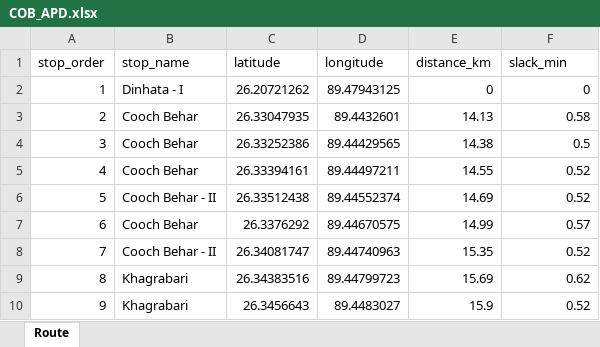
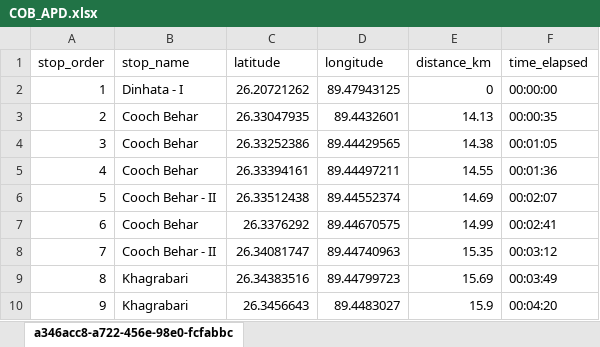
Before and after one commit to Deep-Saha1925/Where-is-my-Bus, an Excel workbook: data/routes/COB_APD.xlsx, sheet a346acc8-a722-456e-98e0-fcfabbc, drawn as a sheet; values as stored, in another font and other column widths than the file's, no borders; the diff names each change by its address in the sheet, - before the commit and + after, or states it on an @@ line.

Commit message:
Update Route

```diff
--- a/data/routes/COB_APD.xlsx (sheet a346acc8-a722-456e-98e0-fcfabbc)
+++ b/data/routes/COB_APD.xlsx (sheet a346acc8-a722-456e-98e0-fcfabbc)
-sheet tab: Route
+sheet tab: a346acc8-a722-456e-98e0-fcfabbc
-F1: slack_min
+F1: time_elapsed
-F2 (time_elapsed): 0
+F2 (time_elapsed): 00:00:00
-F3 (time_elapsed): 0.58
+F3 (time_elapsed): 00:00:35
-F4 (time_elapsed): 0.5
+F4 (time_elapsed): 00:01:05
-F5 (time_elapsed): 0.52
+F5 (time_elapsed): 00:01:36
-F6 (time_elapsed): 0.52
+F6 (time_elapsed): 00:02:07
-F7 (time_elapsed): 0.57
+F7 (time_elapsed): 00:02:41
-F8 (time_elapsed): 0.52
+F8 (time_elapsed): 00:03:12
-F9 (time_elapsed): 0.62
+F9 (time_elapsed): 00:03:49
-F10 (time_elapsed): 0.52
+F10 (time_elapsed): 00:04:20
```
